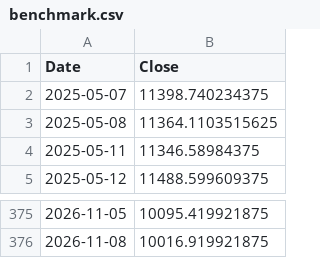
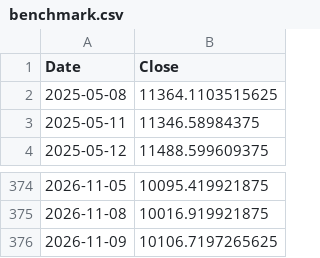
Before and after one commit to saqerkhalel-gif/tasi-radar-3, a CSV file: output/benchmark.csv, drawn as a sheet; only a part is shown, gaps mark what is left out; removed rows and columns are numbered as before the commit, all else as after; the diff names each change by its address in the sheet, - before the commit and + after, or states it on an @@ line.

```diff
--- a/output/benchmark.csv
+++ b/output/benchmark.csv
-row 2: 2025-05-07 | 11398.740234375
+row 376: 2026-11-09 | 10106.7197265625
```
Also changed, not shown: output/backtest_equity.csv, output/backtest_trades.csv, 24 other files.
